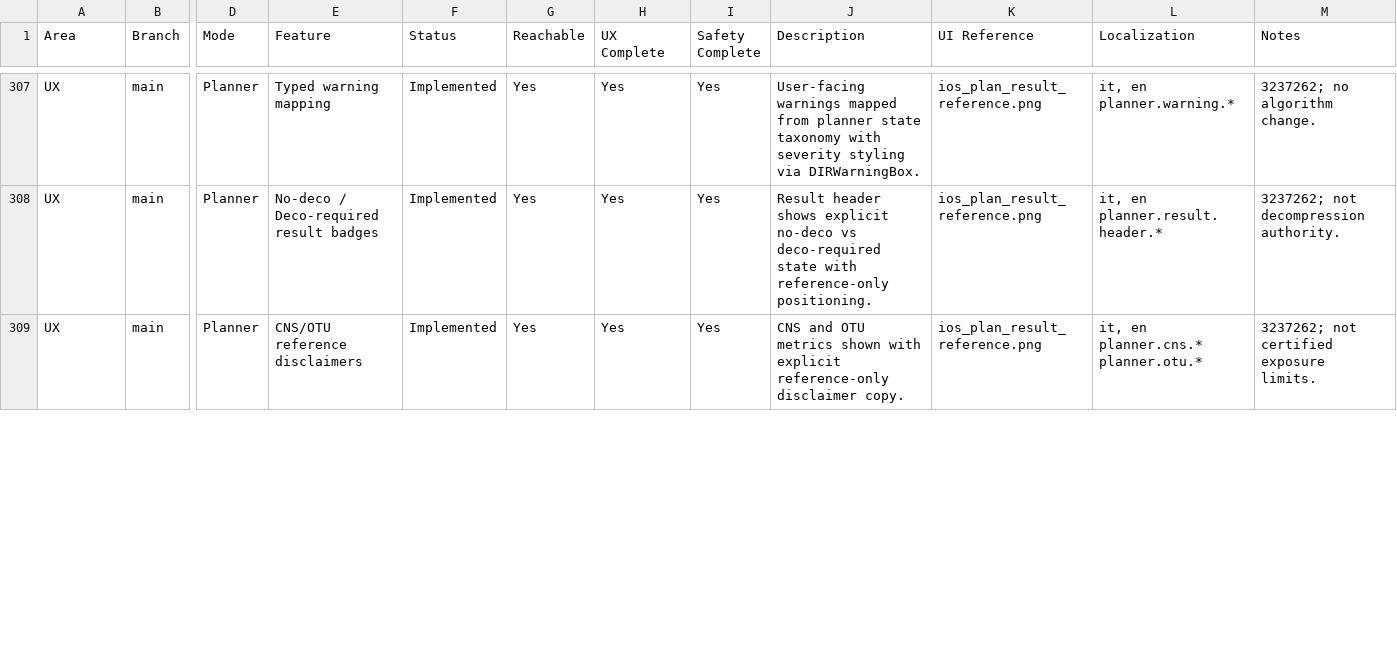
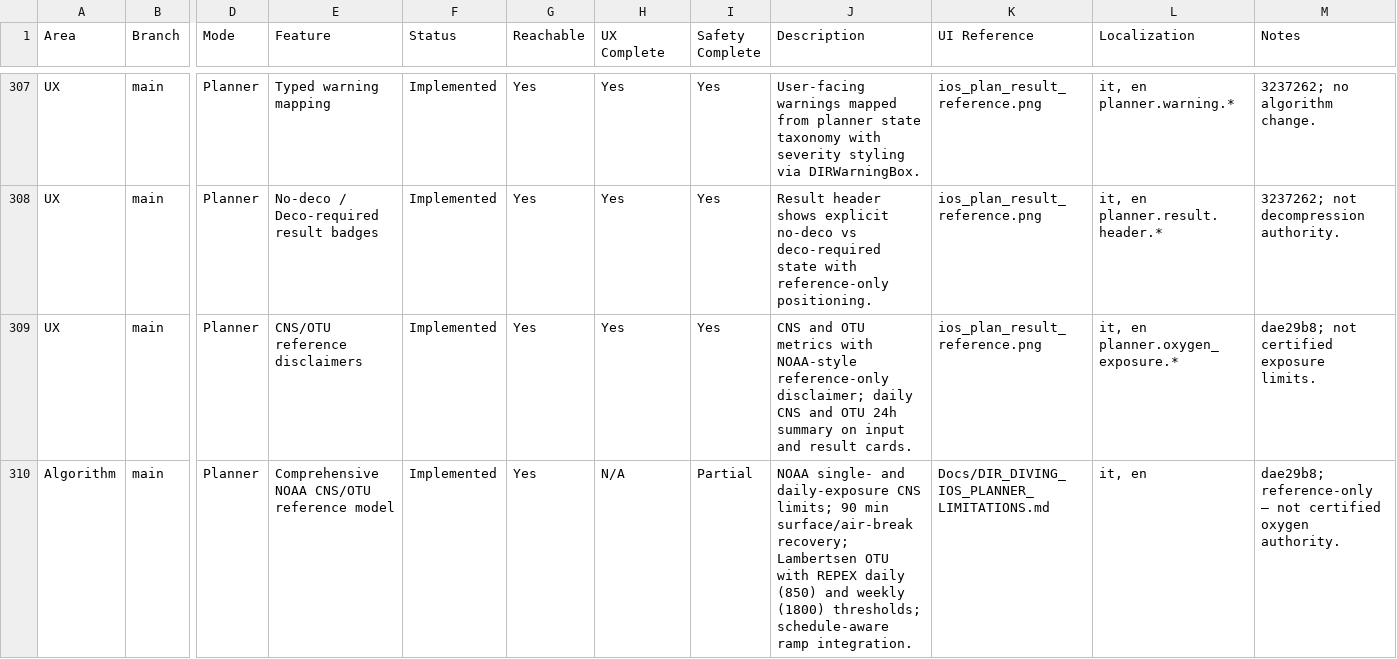
Before and after one commit to egopfe/DirDiving-App, a CSV file: Docs/DIR_DIVING_Feature_Comparison.csv, drawn as a sheet; only a part is shown, gaps mark what is left out; rows hold the shown columns only; the diff covers the shown part only; the diff names each change by its address in the sheet, - before the commit and + after, or states it on an @@ line.

```diff
--- a/Docs/DIR_DIVING_Feature_Comparison.csv
+++ b/Docs/DIR_DIVING_Feature_Comparison.csv
-J309 (Description): …OTU metrics shown with explicit reference-only disclaimer copy.
+J309 (Description): …OTU metrics with NOAA-style reference-only disclaimer; daily CNS and OTU 24h summary on input and result cards.
-L309 (Localization): it, en planner.cns.* planner.otu.*
+L309 (Localization): it, en planner.oxygen_exposure.*
-M309 (Notes): 3237262; not certified exposure limits.
+M309 (Notes): dae29b8; not certified exposure limits.
+row 310: Algorithm | main | Planner | Comprehensive NOAA CNS/OTU reference model | Implemented | Yes | N/A | Partial | NOAA single- and daily-exposure CNS limits; 90 min surface/air-break recovery; Lambertsen OTU with REPEX daily (850) and weekly (1800) thresholds; schedule-aware ramp integration. | Docs/DIR_DIVING_IOS_PLANNER_LIMITATIONS.md | it, en | dae29b8; reference-only — not certified oxygen authority.
```
Also changed, not shown: 3 added rows and 6 edited cells elsewhere in this file, 18 other files.
